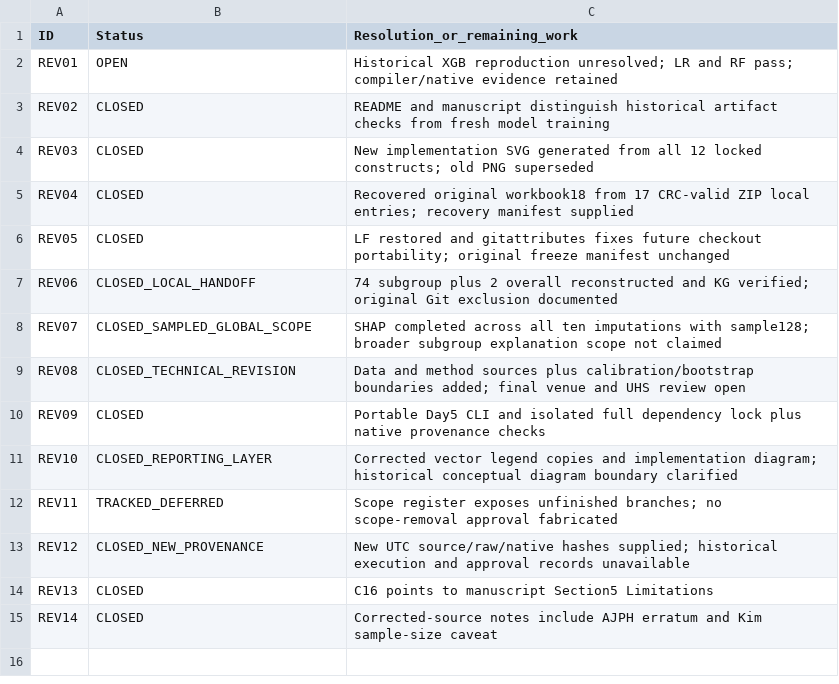
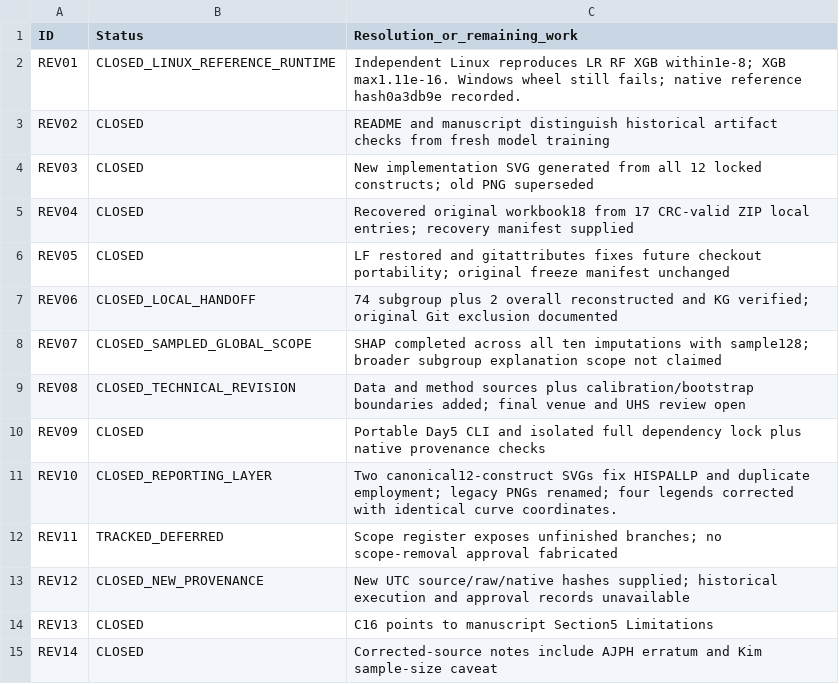
Before and after one commit to phatnbt/HealthInfo_UIT, a CSV file: repair/ISSUES.csv, drawn as a sheet.

```diff
--- a/repair/ISSUES.csv
+++ b/repair/ISSUES.csv
@@ -1,3 +1,3 @@
 ID,Status,Resolution_or_remaining_work
-REV01,OPEN,Historical XGB reproduction unresolved; LR and RF pass; compiler/native evidence retained
+REV01,CLOSED_LINUX_REFERENCE_RUNTIME,Independent Linux reproduces LR RF XGB within1e-8; XGB max1.11e-16. Windows wheel still fails; native reference hash0a3db9e recorded.
 REV02,CLOSED,README and manuscript distinguish historical artifact checks from fresh model training
@@ -10,3 +10,3 @@ REV08,CLOSED_TECHNICAL_REVISION,Data and method sources plus calibration/bootstr
 REV09,CLOSED,Portable Day5 CLI and isolated full dependency lock plus native provenance checks
-REV10,CLOSED_REPORTING_LAYER,Corrected vector legend copies and implementation diagram; historical conceptual diagram boundary clarified
+REV10,CLOSED_REPORTING_LAYER,Two canonical12-construct SVGs fix HISPALLP and duplicate employment; legacy PNGs renamed; four legends corrected with identical curve coordinates.
 REV11,TRACKED_DEFERRED,Scope register exposes unfinished branches; no scope-removal approval fabricated
```
Also changed, not shown: repair/SCOPE_REGISTER.csv, research_log/PROVENANCE_REGISTER.csv, 22 other files.
